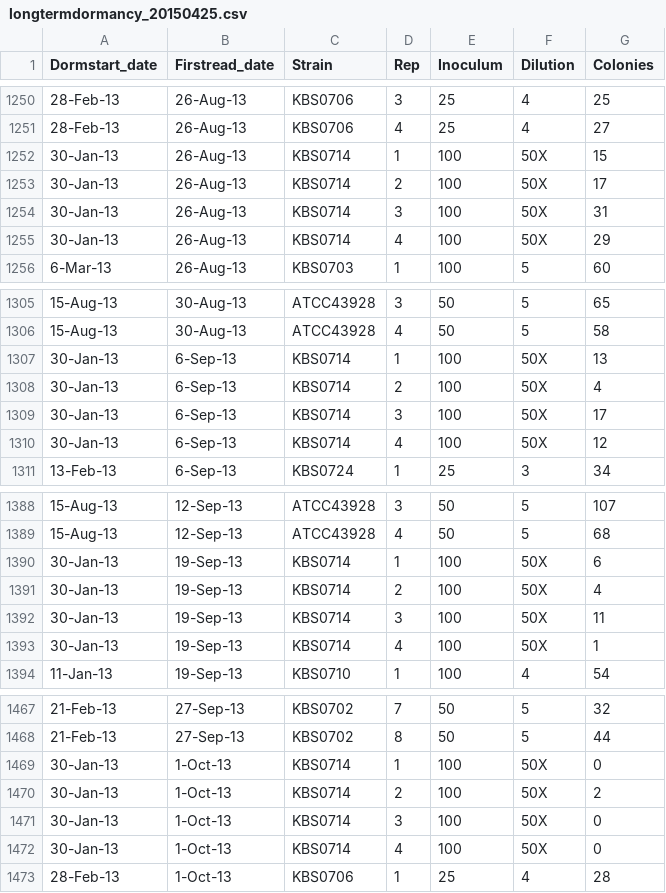
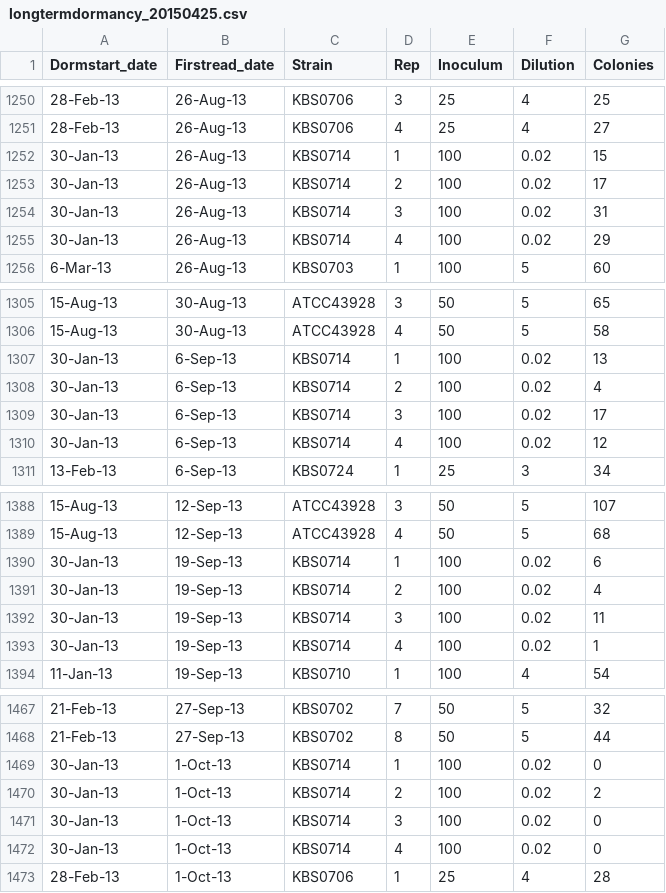
Before and after one commit to LennonLab/Dimensions, a CSV file: Aim1/DeathCurves/longtermdormancy_20150425.csv, drawn as a sheet; only a part is shown, gaps mark what is left out.

Commit message:
corrected 50X dilution in datasheet

```diff
--- a/Aim1/DeathCurves/longtermdormancy_20150425.csv
+++ b/Aim1/DeathCurves/longtermdormancy_20150425.csv
@@ -1251,6 +1251,6 @@ Dormstart_date,Firstread_date,Strain,Rep,Inoculum,Dilution,Colonies
 28-Feb-13,26-Aug-13,KBS0706,4,25,4,27
-30-Jan-13,26-Aug-13,KBS0714,1,100,50X,15
-30-Jan-13,26-Aug-13,KBS0714,2,100,50X,17
-30-Jan-13,26-Aug-13,KBS0714,3,100,50X,31
-30-Jan-13,26-Aug-13,KBS0714,4,100,50X,29
+30-Jan-13,26-Aug-13,KBS0714,1,100,0.02,15
+30-Jan-13,26-Aug-13,KBS0714,2,100,0.02,17
+30-Jan-13,26-Aug-13,KBS0714,3,100,0.02,31
+30-Jan-13,26-Aug-13,KBS0714,4,100,0.02,29
 6-Mar-13,26-Aug-13,KBS0703,1,100,5,60
@@ -1306,6 +1306,6 @@ Dormstart_date,Firstread_date,Strain,Rep,Inoculum,Dilution,Colonies
 15-Aug-13,30-Aug-13,ATCC43928,4,50,5,58
-30-Jan-13,6-Sep-13,KBS0714,1,100,50X,13
-30-Jan-13,6-Sep-13,KBS0714,2,100,50X,4
-30-Jan-13,6-Sep-13,KBS0714,3,100,50X,17
-30-Jan-13,6-Sep-13,KBS0714,4,100,50X,12
+30-Jan-13,6-Sep-13,KBS0714,1,100,0.02,13
+30-Jan-13,6-Sep-13,KBS0714,2,100,0.02,4
+30-Jan-13,6-Sep-13,KBS0714,3,100,0.02,17
+30-Jan-13,6-Sep-13,KBS0714,4,100,0.02,12
 13-Feb-13,6-Sep-13,KBS0724,1,25,3,34
@@ -1389,6 +1389,6 @@ Dormstart_date,Firstread_date,Strain,Rep,Inoculum,Dilution,Colonies
 15-Aug-13,12-Sep-13,ATCC43928,4,50,5,68
-30-Jan-13,19-Sep-13,KBS0714,1,100,50X,6
-30-Jan-13,19-Sep-13,KBS0714,2,100,50X,4
-30-Jan-13,19-Sep-13,KBS0714,3,100,50X,11
-30-Jan-13,19-Sep-13,KBS0714,4,100,50X,1
+30-Jan-13,19-Sep-13,KBS0714,1,100,0.02,6
+30-Jan-13,19-Sep-13,KBS0714,2,100,0.02,4
+30-Jan-13,19-Sep-13,KBS0714,3,100,0.02,11
+30-Jan-13,19-Sep-13,KBS0714,4,100,0.02,1
 11-Jan-13,19-Sep-13,KBS0710,1,100,4,54
@@ -1468,6 +1468,6 @@ Dormstart_date,Firstread_date,Strain,Rep,Inoculum,Dilution,Colonies
 21-Feb-13,27-Sep-13,KBS0702,8,50,5,44
-30-Jan-13,1-Oct-13,KBS0714,1,100,50X,0
-30-Jan-13,1-Oct-13,KBS0714,2,100,50X,2
-30-Jan-13,1-Oct-13,KBS0714,3,100,50X,0
-30-Jan-13,1-Oct-13,KBS0714,4,100,50X,0
+30-Jan-13,1-Oct-13,KBS0714,1,100,0.02,0
+30-Jan-13,1-Oct-13,KBS0714,2,100,0.02,2
+30-Jan-13,1-Oct-13,KBS0714,3,100,0.02,0
+30-Jan-13,1-Oct-13,KBS0714,4,100,0.02,0
 28-Feb-13,1-Oct-13,KBS0706,1,25,4,28
```
